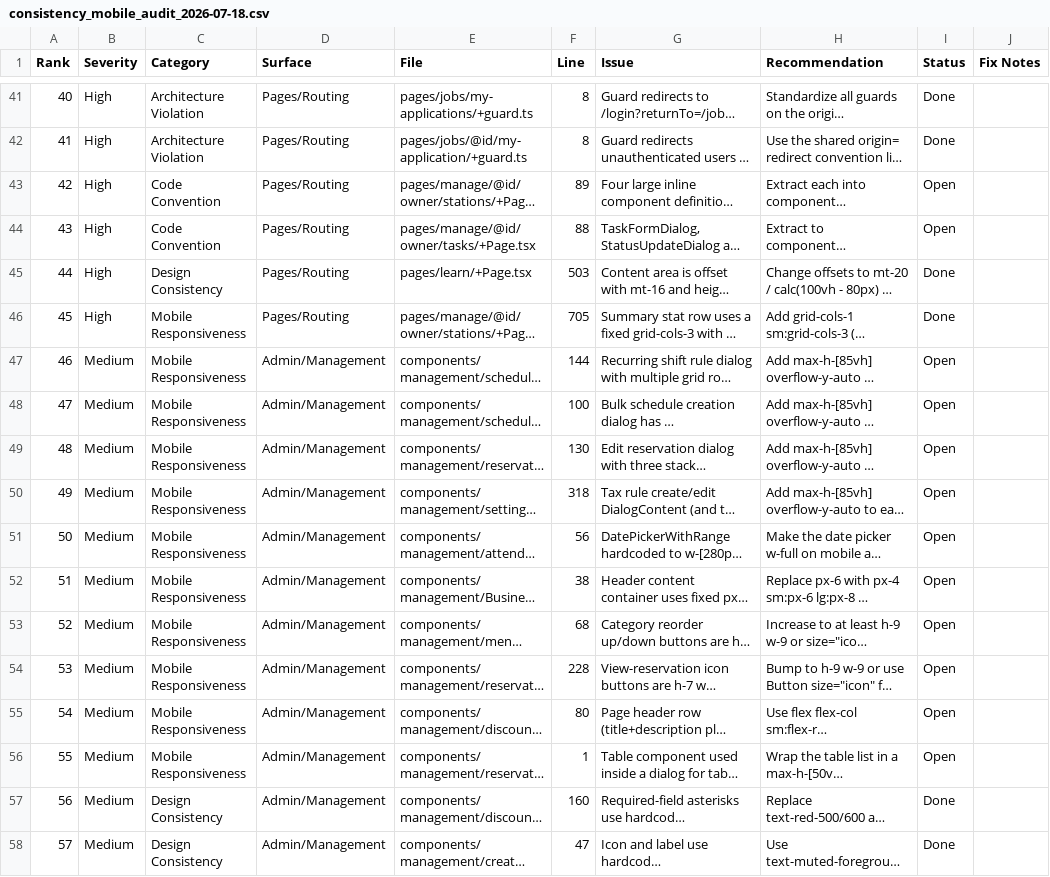
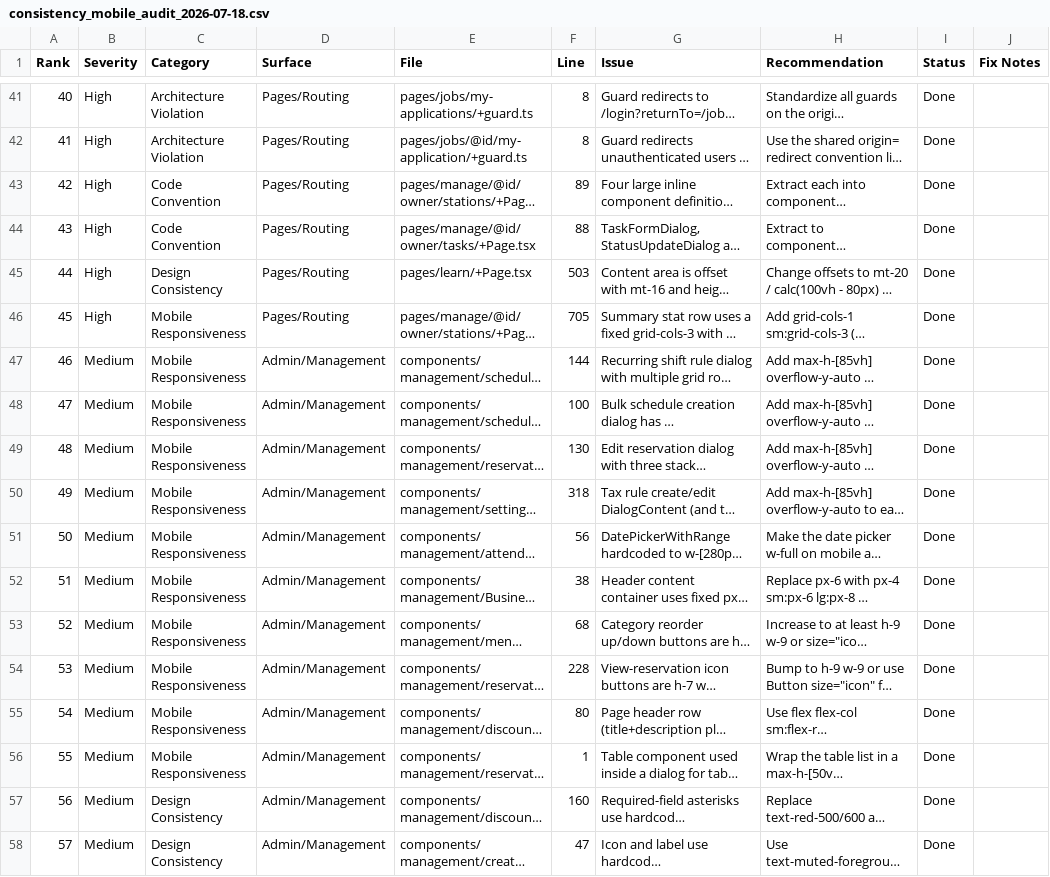
Before and after one commit to flairsync/frontend, a CSV file: audit_reports/consistency_mobile_audit_2026-07-18.csv, drawn as a sheet; only a part is shown, gaps mark what is left out; long unchanged cells end in …; the diff covers the shown part only; the diff names each change by its address in the sheet, - before the commit and + after, or states it on an @@ line.

```diff
--- a/audit_reports/consistency_mobile_audit_2026-07-18.csv
+++ b/audit_reports/consistency_mobile_audit_2026-07-18.csv
-I43:I44 (Status): Open
+I43:I44 (Status): Done
-I47:I56 (Status): Open
+I47:I56 (Status): Done
```
Also changed, not shown: 40 edited cells elsewhere in this file, 53 other files.
